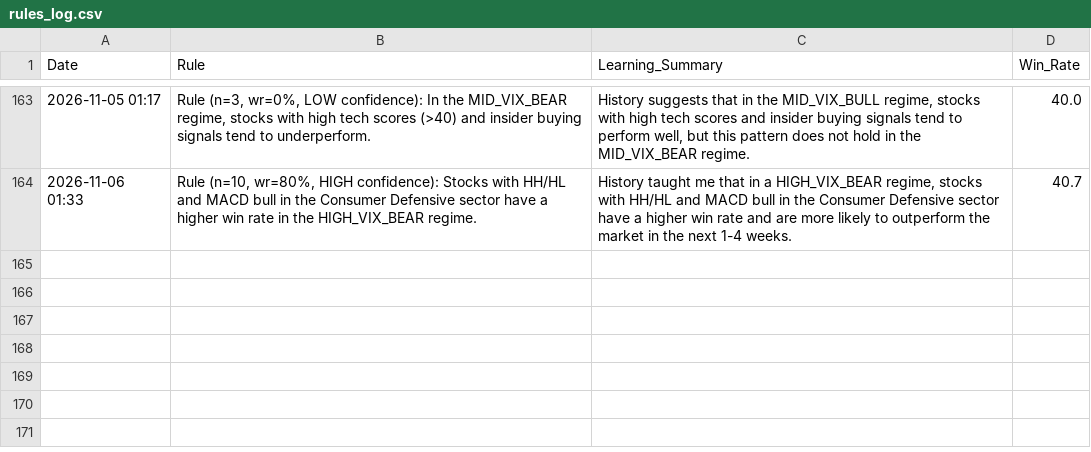
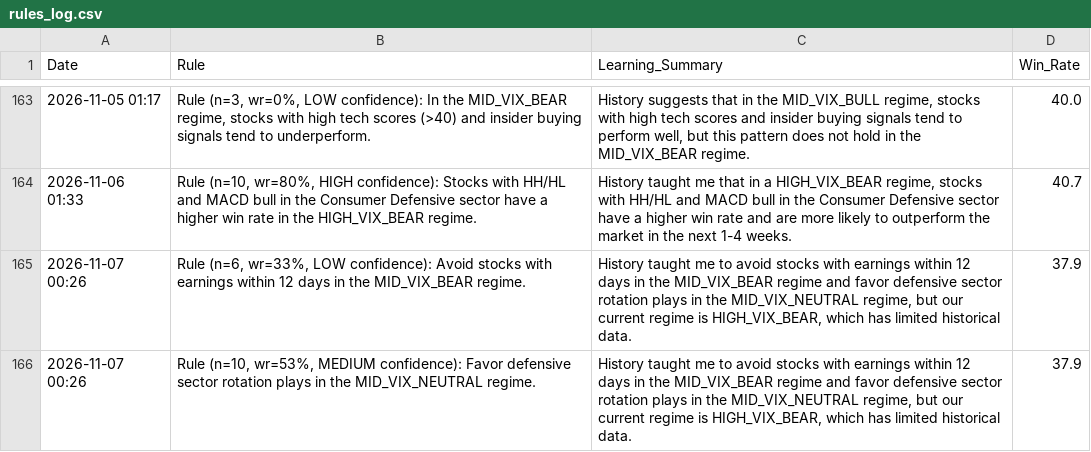
Before and after one commit to Vishvesh-Trivedi/LLM-Portfolio-Manager, a CSV file: StockScreener/rules_log.csv, drawn as a sheet; only a part is shown, gaps mark what is left out; the diff names each change by its address in the sheet, - before the commit and + after, or states it on an @@ line.

```diff
--- a/StockScreener/rules_log.csv
+++ b/StockScreener/rules_log.csv
+row 165: 2026-11-07 00:26 | Rule (n=6, wr=33%, LOW confidence): Avoid stocks with earnings within 12 days in the MID_VIX_BEAR regime. | History taught me to avoid stocks with earnings within 12 days in the MID_VIX_BEAR regime and favor defensive sector rotation plays in the MID_VIX_NEUTRAL regime, but our current regime is HIGH_VIX_BEAR, which has limited historical data. | 37.9
+row 166: 2026-11-07 00:26 | Rule (n=10, wr=53%, MEDIUM confidence): Favor defensive sector rotation plays in the MID_VIX_NEUTRAL regime. | History taught me to avoid stocks with earnings within 12 days in the MID_VIX_BEAR regime and favor defensive sector rotation plays in the MID_VIX_NEUTRAL regime, but our current regime is HIGH_VIX_BEAR, which has limited historical data. | 37.9
```
Also changed, not shown: StockScreener/stock_picks.csv, StockScreener/watch_list.csv, 5 other files.
